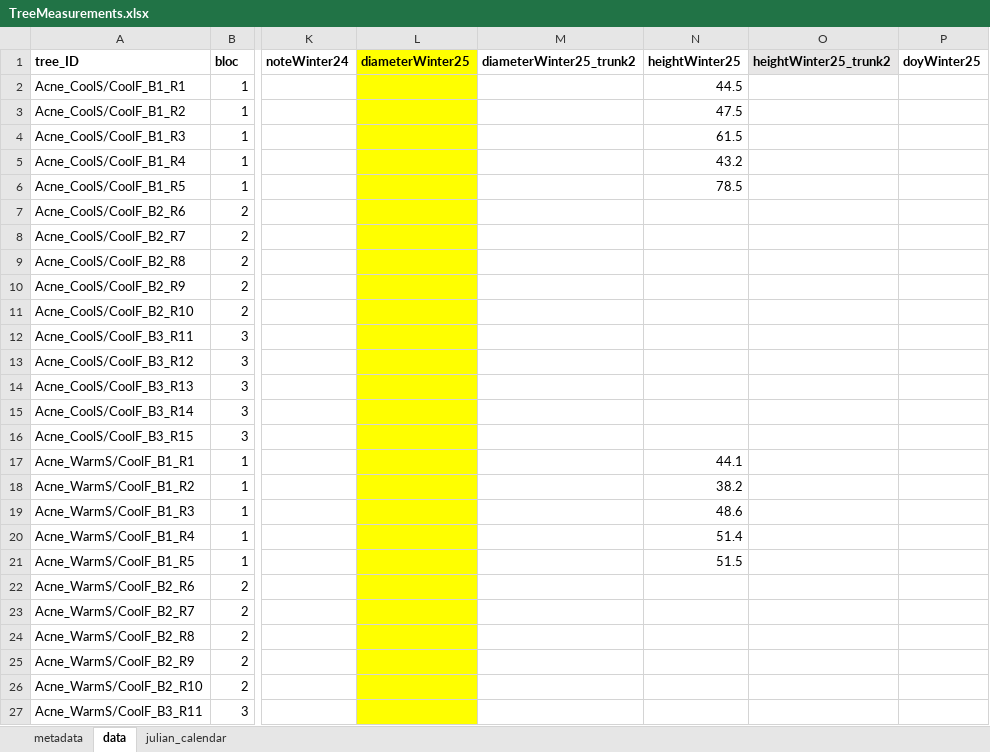
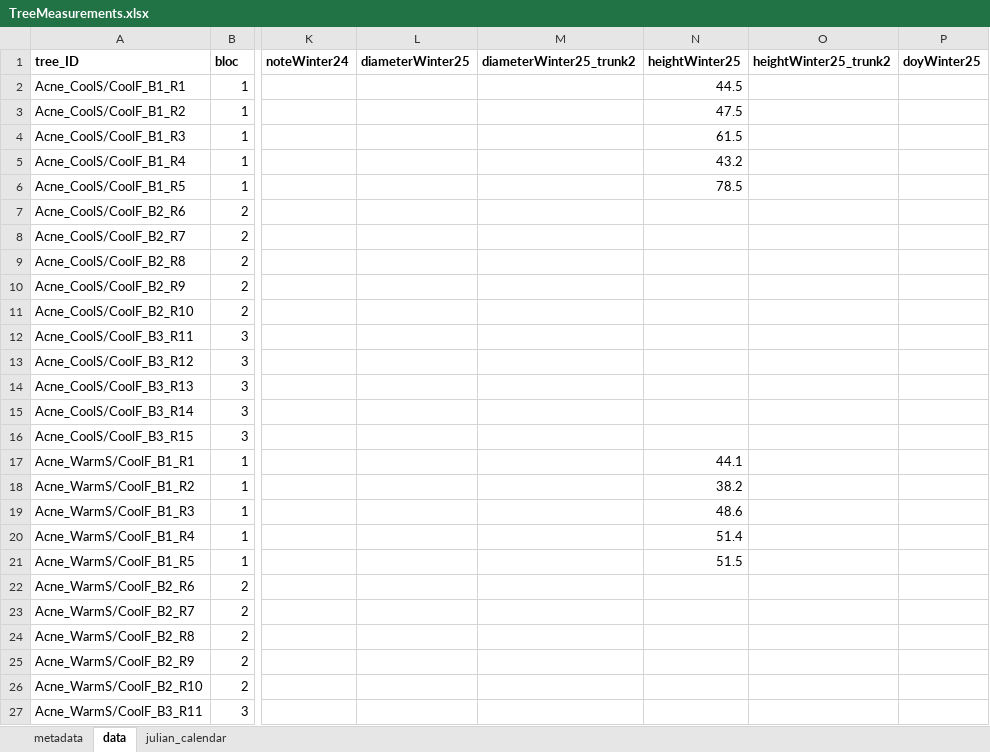
Before and after one commit to christophe-rd/fuelinex, an Excel workbook: data/treeMeasurements/TreeMeasurements.xlsx, sheet data, drawn as a sheet; only a part is shown, gaps mark what is left out; values as stored, in another font and other column widths than the file's, no borders; table styles not drawn; the diff covers the shown part only; the diff names each change by its address in the sheet, - before the commit and + after, or states it on an @@ line.

```diff
--- a/data/treeMeasurements/TreeMeasurements.xlsx (sheet data)
+++ b/data/treeMeasurements/TreeMeasurements.xlsx (sheet data)
-L1:L27 fill: #FFFF00
+L1:L27 fill: none
-O1 fill: #E7E6E6
+O1 fill: none
```
Also changed, not shown: 10 edited cells and cell formats elsewhere in this sheet, sheet metadata, 3 other files.
